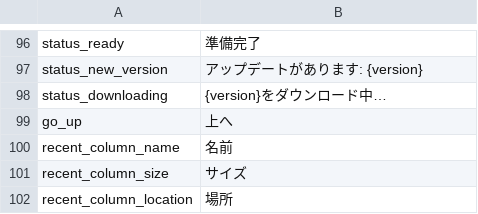
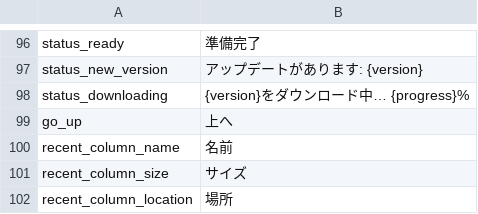
Before and after one commit to yuhuotech/rustzip, a TSV file: apps/gui/resources/locales/ja-JP.tsv, drawn as a sheet; only a part is shown, gaps mark what is left out.

```diff
--- a/apps/gui/resources/locales/ja-JP.tsv
+++ b/apps/gui/resources/locales/ja-JP.tsv
@@ -97,3 +97,3 @@ status_ready	準備完了
 status_new_version	アップデートがあります: {version}
-status_downloading	{version}をダウンロード中…
+status_downloading	{version}をダウンロード中… {progress}%
 go_up	上へ
```
Also changed, not shown: apps/gui/resources/locales/ar.tsv, apps/gui/resources/locales/de-DE.tsv, 14 other files.
